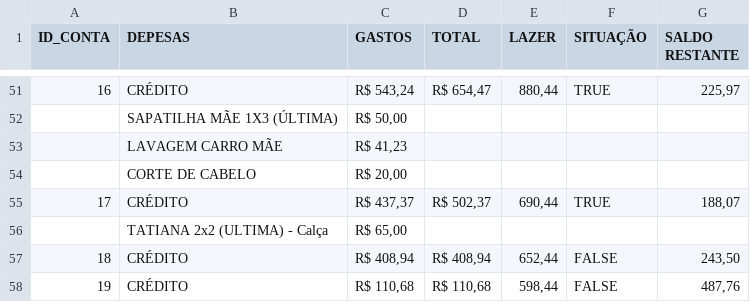
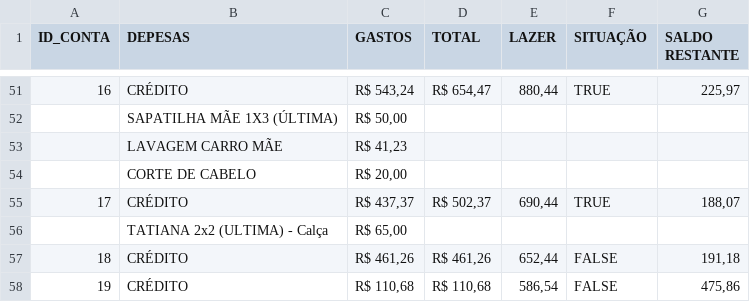
Before and after one commit to DiogoMEng/projetos-powerbi, a CSV file: gestorDespesas/data/despesas_finais.csv, drawn as a sheet; only a part is shown, gaps mark what is left out.

```diff
--- a/gestorDespesas/data/despesas_finais.csv
+++ b/gestorDespesas/data/despesas_finais.csv
@@ -56,3 +56,3 @@ ID_CONTA,DEPESAS,GASTOS,TOTAL,LAZER,SITUAÇÃO,SALDO RESTANTE
 ,TATIANA 2x2 (ULTIMA) - Calça,"R$ 65,00",,,,
-18,CRÉDITO,"R$ 408,94","R$ 408,94","652,44",FALSE,"243,50"
-19,CRÉDITO,"R$ 110,68","R$ 110,68","598,44",FALSE,"487,76"
+18,CRÉDITO,"R$ 461,26","R$ 461,26","652,44",FALSE,"191,18"
+19,CRÉDITO,"R$ 110,68","R$ 110,68","586,54",FALSE,"475,86"
```
Also changed, not shown: gestorDespesas/data/gastos_credito_2025.csv, 12 other files.
